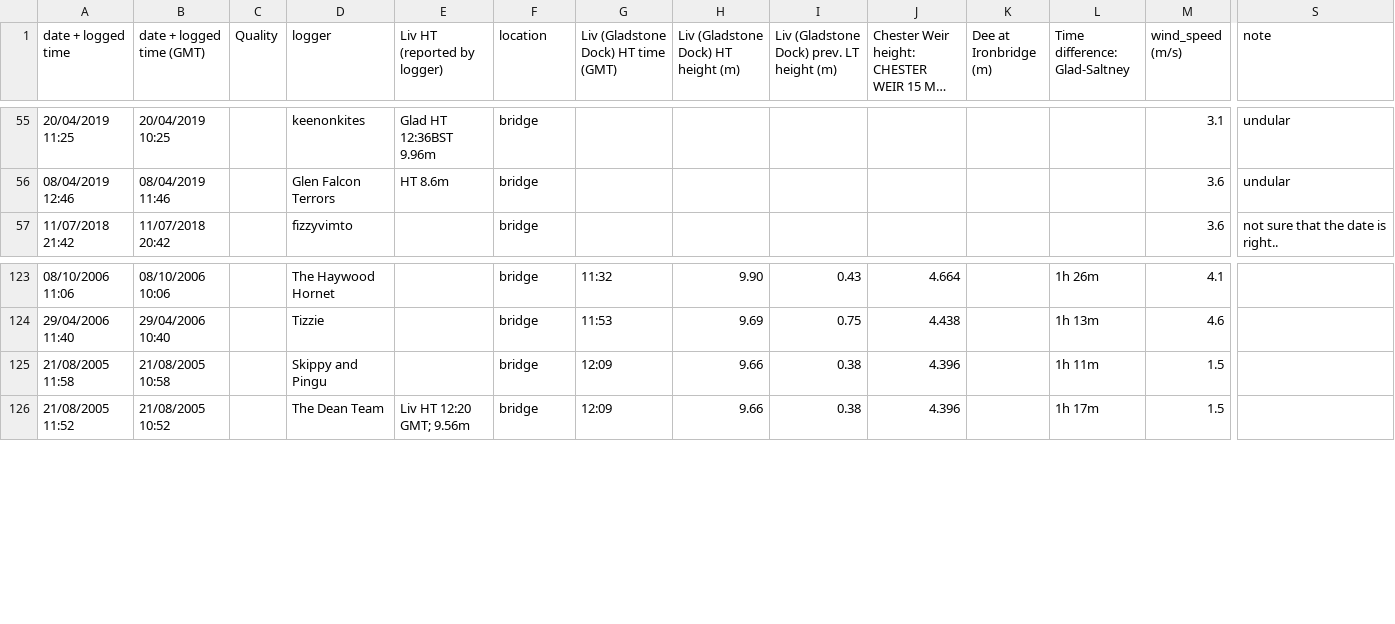
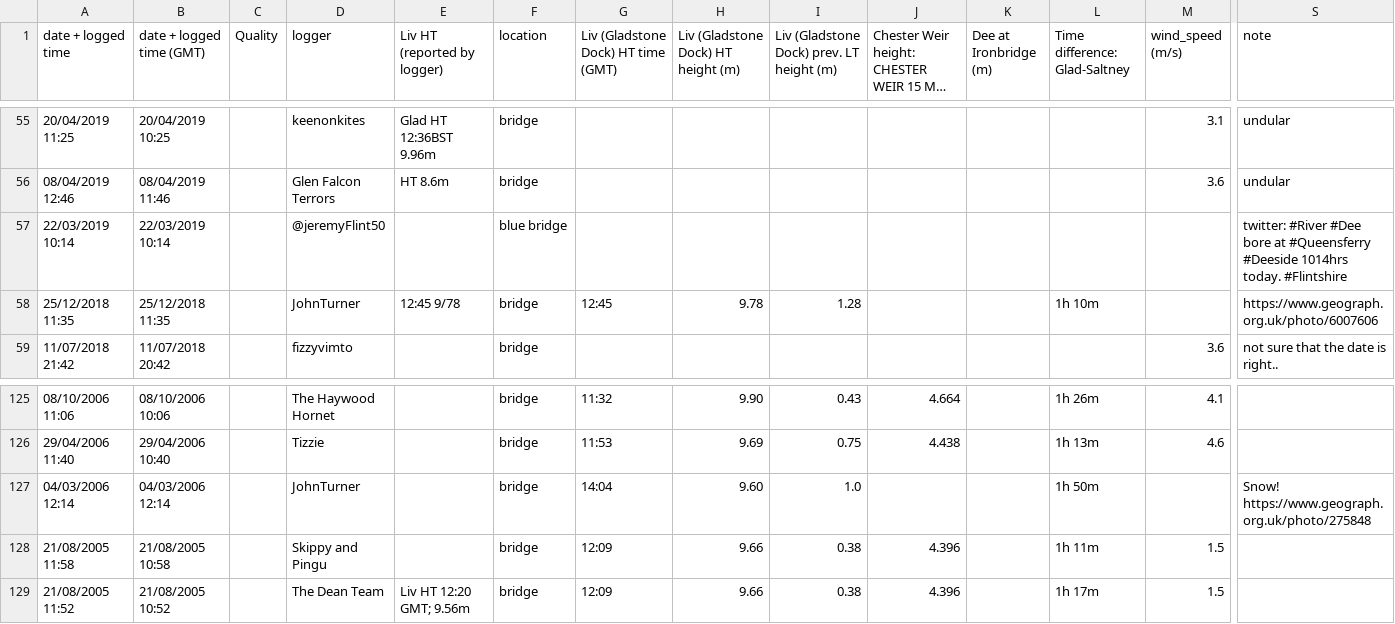
Before and after one commit to jpolton/DeeBore, a CSV file: data/master-Table 1.csv, drawn as a sheet; only a part is shown, gaps mark what is left out; long unchanged cells end in …; rows hold the shown columns only; the diff names each change by its address in the sheet, - before the commit and + after, or states it on an @@ line.

Commit message:
update dataset

```diff
--- a/data/master-Table 1.csv
+++ b/data/master-Table 1.csv
+row 57: 22/03/2019 10:14 | 22/03/2019 10:14 |  | @jeremyFlint50 |  | blue bridge |  |  |  |  |  |  |  | twitter: #River #Dee bore at #Queensferry #Deeside 1014hrs today. #Flintshire
+row 58: 25/12/2018 11:35 | 25/12/2018 11:35 |  | JohnTurner | 12:45 9/78 | bridge | 12:45 | 9.78 | 1.28 |  |  | 1h 10m |  | https://www.geograph.org.uk/photo/6007606
+row 127: 04/03/2006 12:14 | 04/03/2006 12:14 |  | JohnTurner |  | bridge | 14:04 | 9.60 | 1.0 |  |  | 1h 50m |  | Snow! https://www.geograph.org.uk/photo/275848
```
